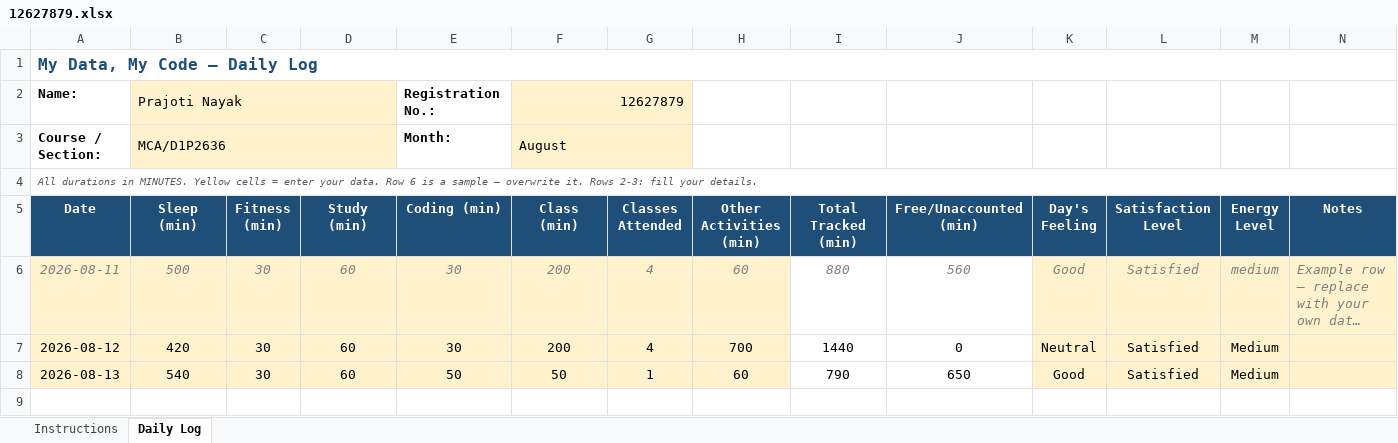
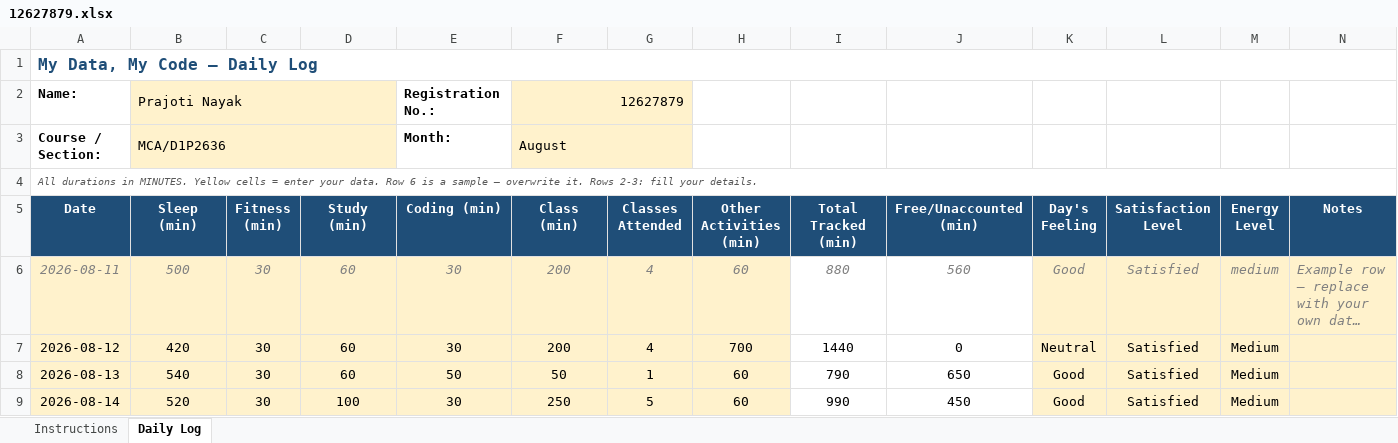
Before and after one commit to prajotinayak-spec/cap776, an Excel workbook: 12627879.xlsx, sheet Daily Log, drawn as a sheet; long unchanged cells end in …; values as stored, in another font and other column widths than the file's, no borders; conditional formats not drawn; the diff names each change by its address in the sheet, - before the commit and + after, or states it on an @@ line.

Commit message:
14-aug-2026

```diff
--- a/12627879.xlsx (sheet Daily Log)
+++ b/12627879.xlsx (sheet Daily Log)
+row 9: 2026-08-14 | 520 | 30 | 100 | 30 | 250 | 5 | 60 | 990 | 450 | Good | Satisfied | Medium
```
